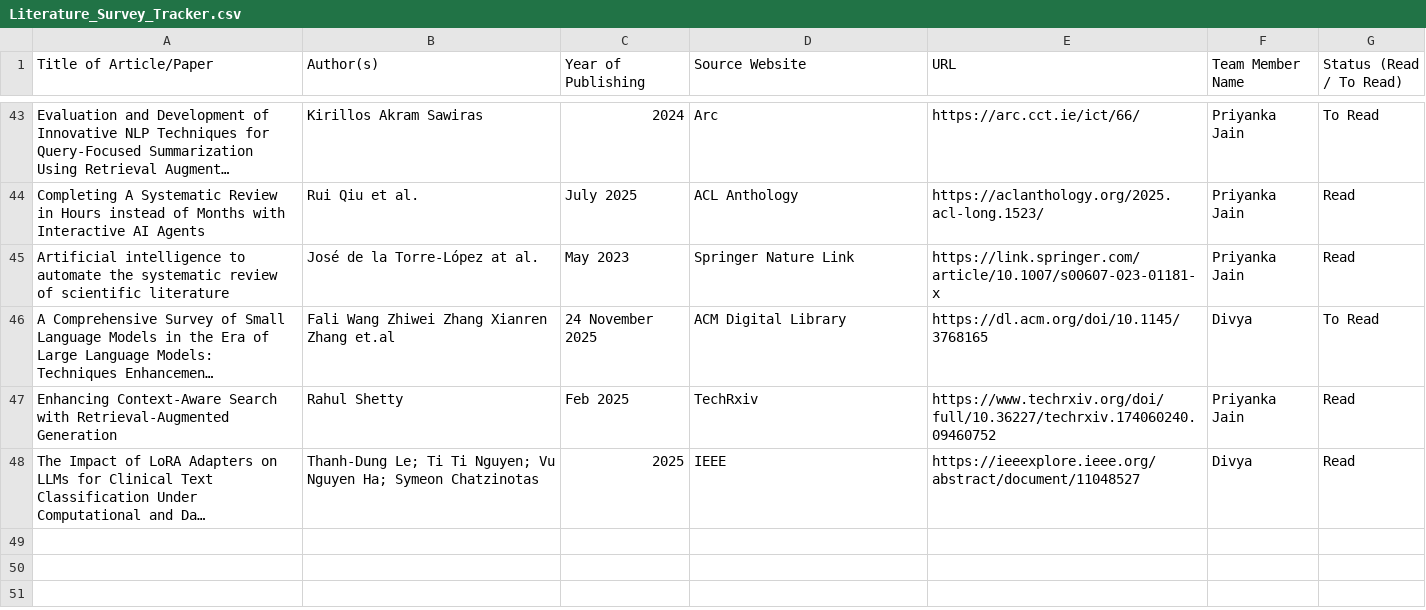
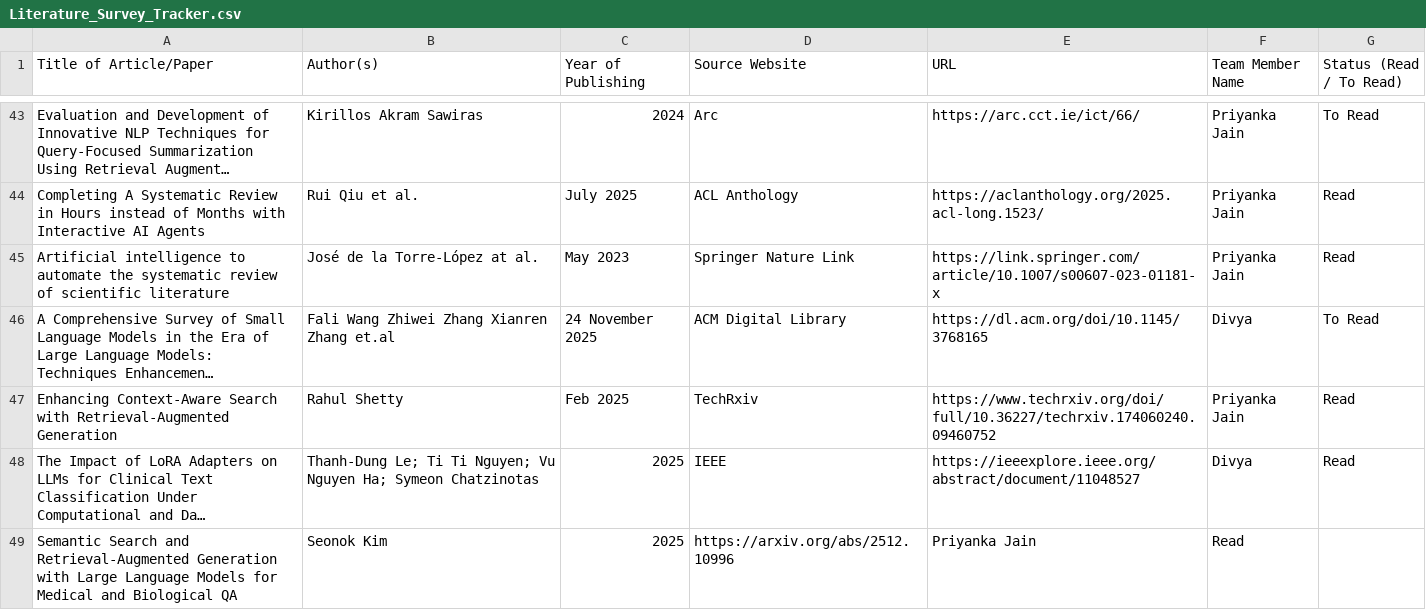
Before and after one commit to UpadhyayKiran/mtech-capstone-project, a CSV file: docs/literature survey/Literature_Survey_Tracker.csv, drawn as a sheet; only a part is shown, gaps mark what is left out; long unchanged cells end in …; the diff names each change by its address in the sheet, - before the commit and + after, or states it on an @@ line.

Commit message:
Update Literature_Survey_Tracker.csv

```diff
--- a/docs/literature survey/Literature_Survey_Tracker.csv
+++ b/docs/literature survey/Literature_Survey_Tracker.csv
+row 49: Semantic Search and Retrieval-Augmented Generation with Large Language Models for Medical and Biological QA | Seonok Kim | 2025 | https://arxiv.org/abs/2512.10996 | Priyanka Jain | Read
```
